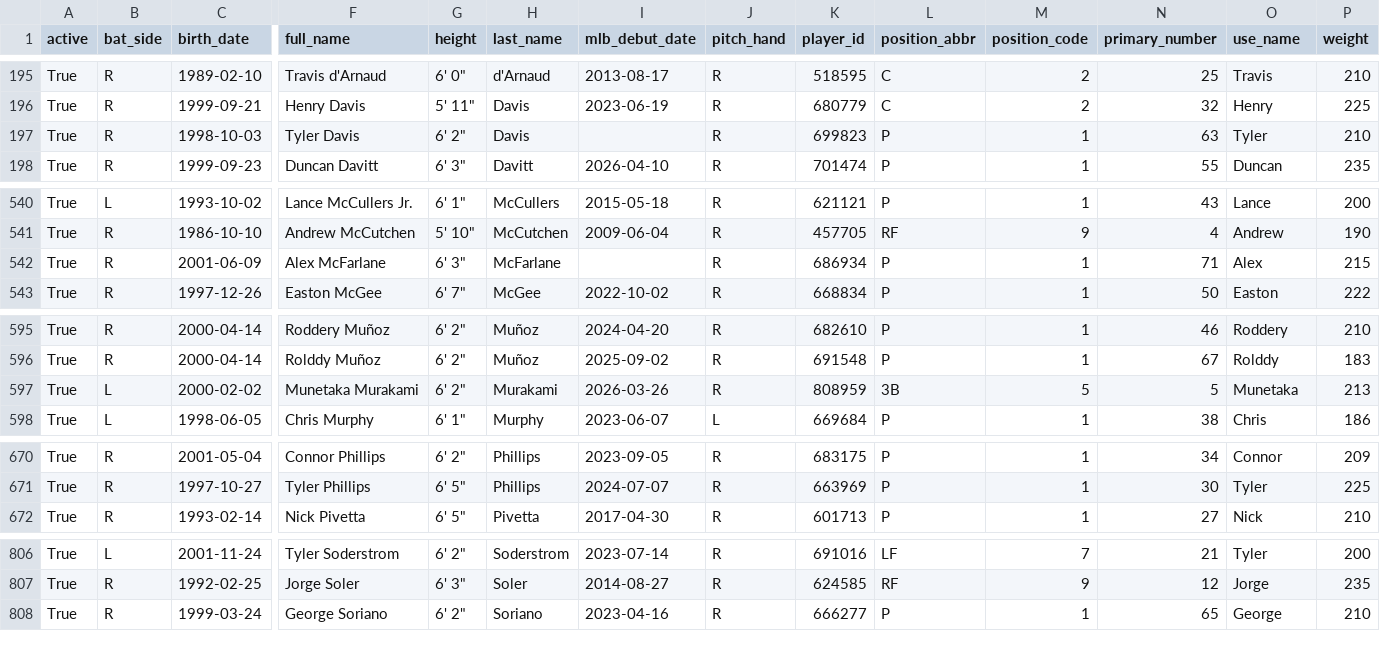
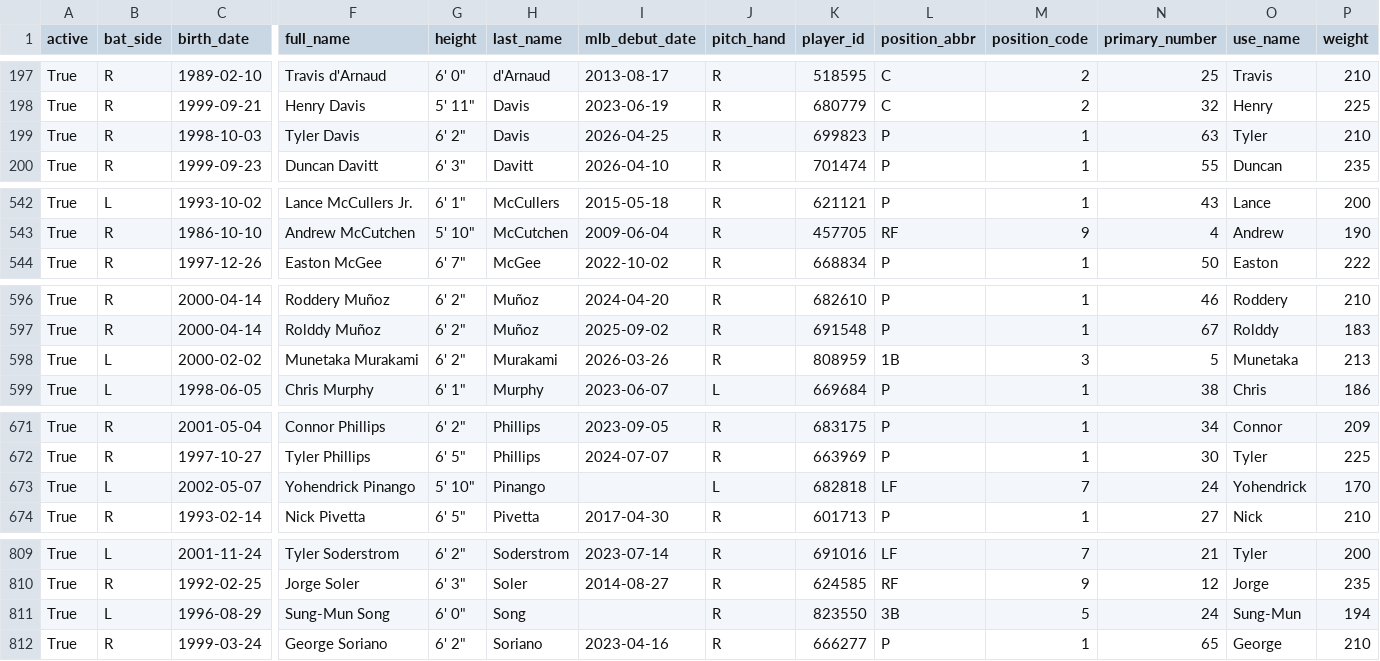
Before and after one commit to fuku8/mlb-data, a CSV file: data/players.csv, drawn as a sheet; only a part is shown, gaps mark what is left out; removed rows and columns are numbered as before the commit, all else as after; rows hold the shown columns only; the diff covers the shown part only; the diff names each change by its address in the sheet, - before the commit and + after, or states it on an @@ line.

```diff
--- a/data/players.csv
+++ b/data/players.csv
-I199 (mlb_debut_date): (empty)
+I199 (mlb_debut_date): 2026-04-25
-row 542: True | R | 2001-06-09 | Alex McFarlane | 6' 3" | McFarlane |  | R | 686934 | P | 1 | 71 | Alex | 215
-L598 (position_abbr): 3B
+L598 (position_abbr): 1B
-M598 (position_code): 5
+M598 (position_code): 3
+row 673: True | L | 2002-05-07 | Yohendrick Pinango | 5' 10" | Pinango |  | L | 682818 | LF | 7 | 24 | Yohendrick | 170
+row 811: True | L | 1996-08-29 | Sung-Mun Song | 6' 0" | Song |  | R | 823550 | 3B | 5 | 24 | Sung-Mun | 194
```
Also changed, not shown: 5 added rows and 1 edited cell elsewhere in this file, data/player_fielding.csv, data/player_hitting.csv, 4 other files.
